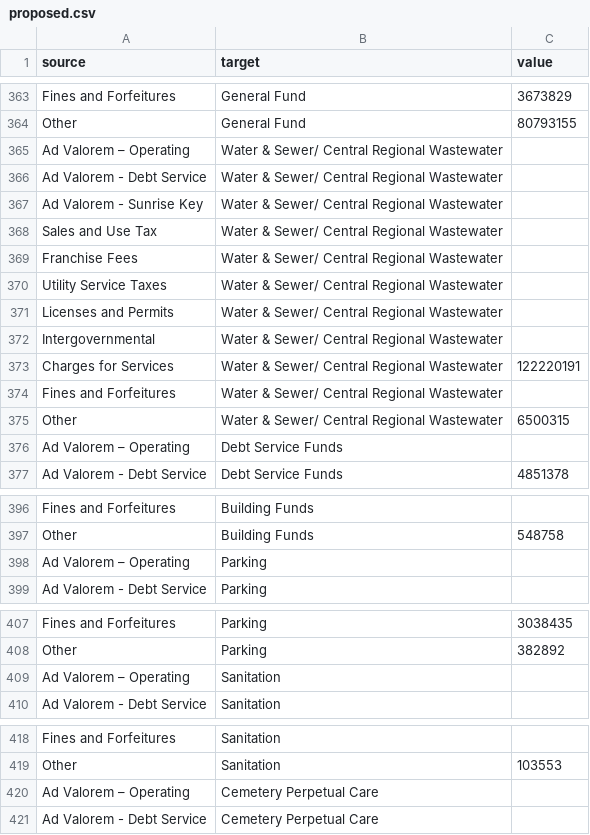
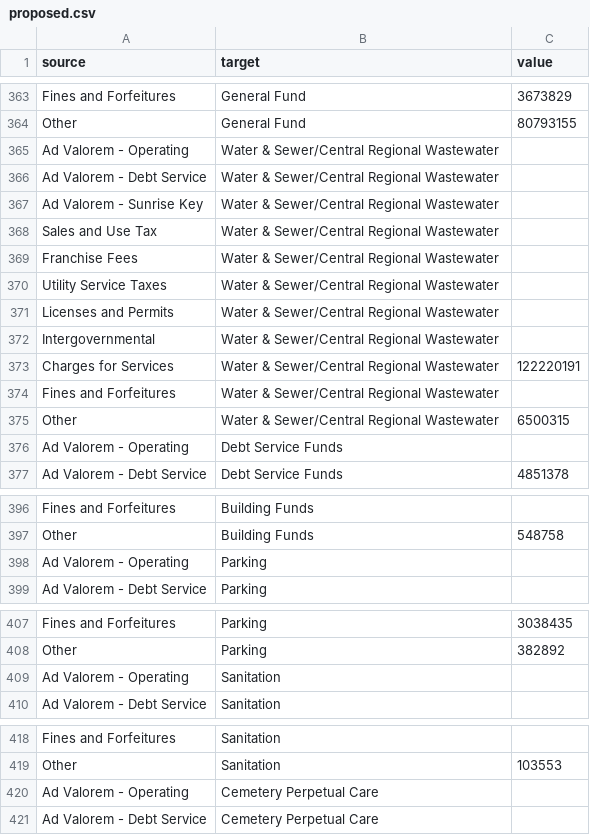
Before and after one commit to CodeForFtL/Budget-Visualization, a CSV file: data/2015/proposed.csv, drawn as a sheet; only a part is shown, gaps mark what is left out; the diff covers the shown part only.

Commit message:
Fixed the data so that all of the sources/targets that should match, match

```diff
--- a/data/2015/proposed.csv
+++ b/data/2015/proposed.csv
@@ -365,13 +365,13 @@ Other,General Fund ,80793155
-Ad Valorem – Operating,Water & Sewer/ Central Regional Wastewater,
-Ad Valorem - Debt Service,Water & Sewer/ Central Regional Wastewater,
-Ad Valorem - Sunrise Key,Water & Sewer/ Central Regional Wastewater,
-Sales and Use Tax,Water & Sewer/ Central Regional Wastewater,
-Franchise Fees,Water & Sewer/ Central Regional Wastewater,
-Utility Service Taxes,Water & Sewer/ Central Regional Wastewater,
-Licenses and Permits,Water & Sewer/ Central Regional Wastewater,
-Intergovernmental ,Water & Sewer/ Central Regional Wastewater,
-Charges for Services,Water & Sewer/ Central Regional Wastewater,122220191
-Fines and Forfeitures,Water & Sewer/ Central Regional Wastewater,
-Other,Water & Sewer/ Central Regional Wastewater,6500315
-Ad Valorem – Operating,Debt Service Funds,
+Ad Valorem - Operating,Water & Sewer/Central Regional Wastewater,
+Ad Valorem - Debt Service,Water & Sewer/Central Regional Wastewater,
+Ad Valorem - Sunrise Key,Water & Sewer/Central Regional Wastewater,
+Sales and Use Tax,Water & Sewer/Central Regional Wastewater,
+Franchise Fees,Water & Sewer/Central Regional Wastewater,
+Utility Service Taxes,Water & Sewer/Central Regional Wastewater,
+Licenses and Permits,Water & Sewer/Central Regional Wastewater,
+Intergovernmental,Water & Sewer/Central Regional Wastewater,
+Charges for Services,Water & Sewer/Central Regional Wastewater,122220191
+Fines and Forfeitures,Water & Sewer/Central Regional Wastewater,
+Other,Water & Sewer/Central Regional Wastewater,6500315
+Ad Valorem - Operating,Debt Service Funds,
 Ad Valorem - Debt Service,Debt Service Funds,4851378
@@ -397,2 +397,2 @@ Fines and Forfeitures,Building Funds,
 Other,Building Funds,548758
-Ad Valorem – Operating,Parking ,
+Ad Valorem - Operating,Parking,
@@ -409,2 +409,2 @@ Other,Parking ,382892
-Ad Valorem – Operating,Sanitation,
+Ad Valorem - Operating,Sanitation,
 Ad Valorem - Debt Service,Sanitation,
@@ -419,3 +419,3 @@ Fines and Forfeitures,Sanitation,
 Other,Sanitation,103553
-Ad Valorem – Operating,Cemetery Perpetual Care,
+Ad Valorem - Operating,Cemetery Perpetual Care,
 Ad Valorem - Debt Service,Cemetery Perpetual Care,
```
Also changed, not shown: 33 edited cells elsewhere in this file.
